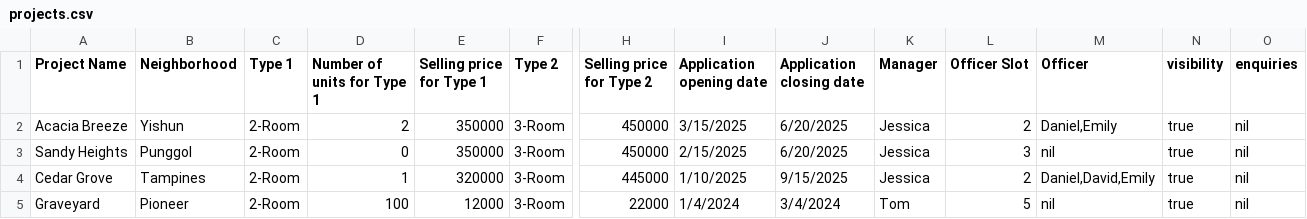
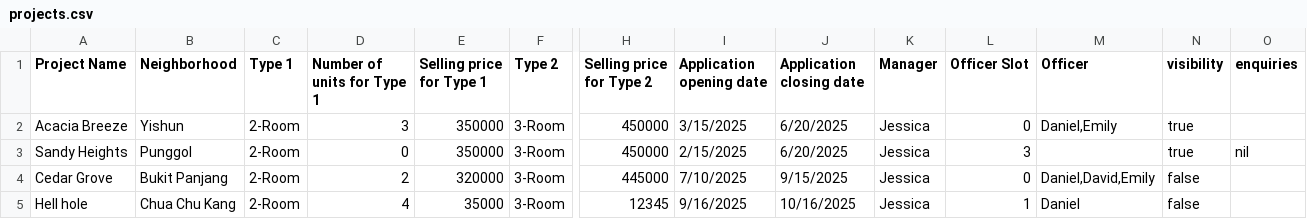
Before and after one commit to Xerma1/BTO_Application, a CSV file: data/processed/projects.csv, drawn as a sheet; only a part is shown, gaps mark what is left out; removed rows and columns are numbered as before the commit, all else as after; rows hold the shown columns only; the diff names each change by its address in the sheet, - before the commit and + after, or states it on an @@ line.

```diff
--- a/data/processed/projects.csv
+++ b/data/processed/projects.csv
-D2 (Number of units for Type 1): 2
+D2 (Number of units for Type 1): 3
-L2 (Officer Slot): 2
+L2 (Officer Slot): 0
-O2 (enquiries): nil
+O2 (enquiries): (empty)
-M3 (Officer): nil
+M3 (Officer): (empty)
-B4 (Neighborhood): Tampines
+B4 (Neighborhood): Bukit Panjang
-D4 (Number of units for Type 1): 1
+D4 (Number of units for Type 1): 2
-I4 (Application opening date): 1/10/2025
+I4 (Application opening date): 7/10/2025
-L4 (Officer Slot): 2
+L4 (Officer Slot): 0
-N4 (visibility): true
+N4 (visibility): false
-O4 (enquiries): nil
+O4 (enquiries): (empty)
-row 5: Graveyard | Pioneer | 2-Room | 100 | 12000 | 3-Room | 22000 | 1/4/2024 | 3/4/2024 | Tom | 5 | nil | true | nil
+row 5: Hell hole | Chua Chu Kang | 2-Room | 4 | 35000 | 3-Room | 12345 | 9/16/2025 | 10/16/2025 | Jessica | 1 | Daniel | false
```
Also changed, not shown: data/processed/bto_applications.csv, 20 other files.
